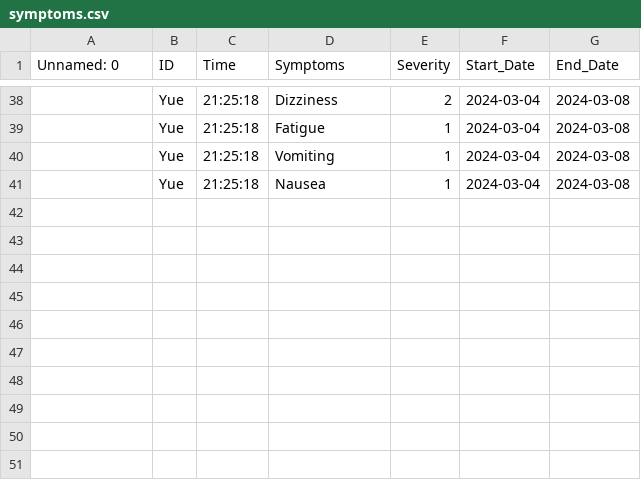
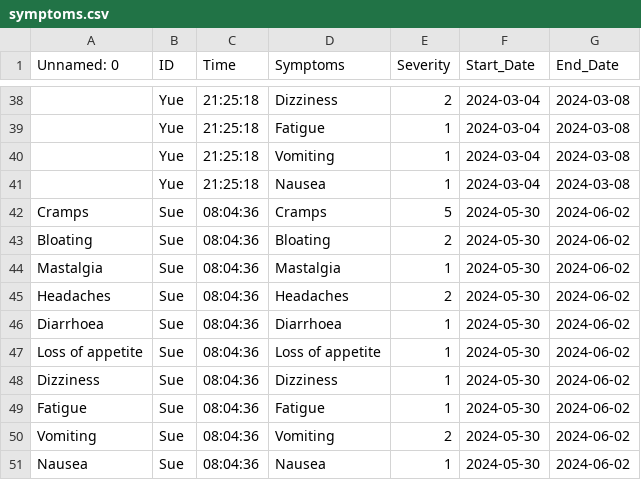
Before and after one commit to HolmanGreat/PeriodIQ, a CSV file: Polka/symptoms.csv, drawn as a sheet; only a part is shown, gaps mark what is left out; the diff names each change by its address in the sheet, - before the commit and + after, or states it on an @@ line.

Commit message:
Updating file with new data

```diff
--- a/Polka/symptoms.csv
+++ b/Polka/symptoms.csv
+row 42: Cramps | Sue | 08:04:36 | Cramps | 5 | 2024-05-30 | 2024-06-02
+row 43: Bloating | Sue | 08:04:36 | Bloating | 2 | 2024-05-30 | 2024-06-02
+row 44: Mastalgia | Sue | 08:04:36 | Mastalgia | 1 | 2024-05-30 | 2024-06-02
+row 45: Headaches | Sue | 08:04:36 | Headaches | 2 | 2024-05-30 | 2024-06-02
+row 46: Diarrhoea | Sue | 08:04:36 | Diarrhoea | 1 | 2024-05-30 | 2024-06-02
+row 47: Loss of appetite | Sue | 08:04:36 | Loss of appetite | 1 | 2024-05-30 | 2024-06-02
+row 48: Dizziness | Sue | 08:04:36 | Dizziness | 1 | 2024-05-30 | 2024-06-02
+row 49: Fatigue | Sue | 08:04:36 | Fatigue | 1 | 2024-05-30 | 2024-06-02
+row 50: Vomiting | Sue | 08:04:36 | Vomiting | 2 | 2024-05-30 | 2024-06-02
+row 51: Nausea | Sue | 08:04:36 | Nausea | 1 | 2024-05-30 | 2024-06-02
```
